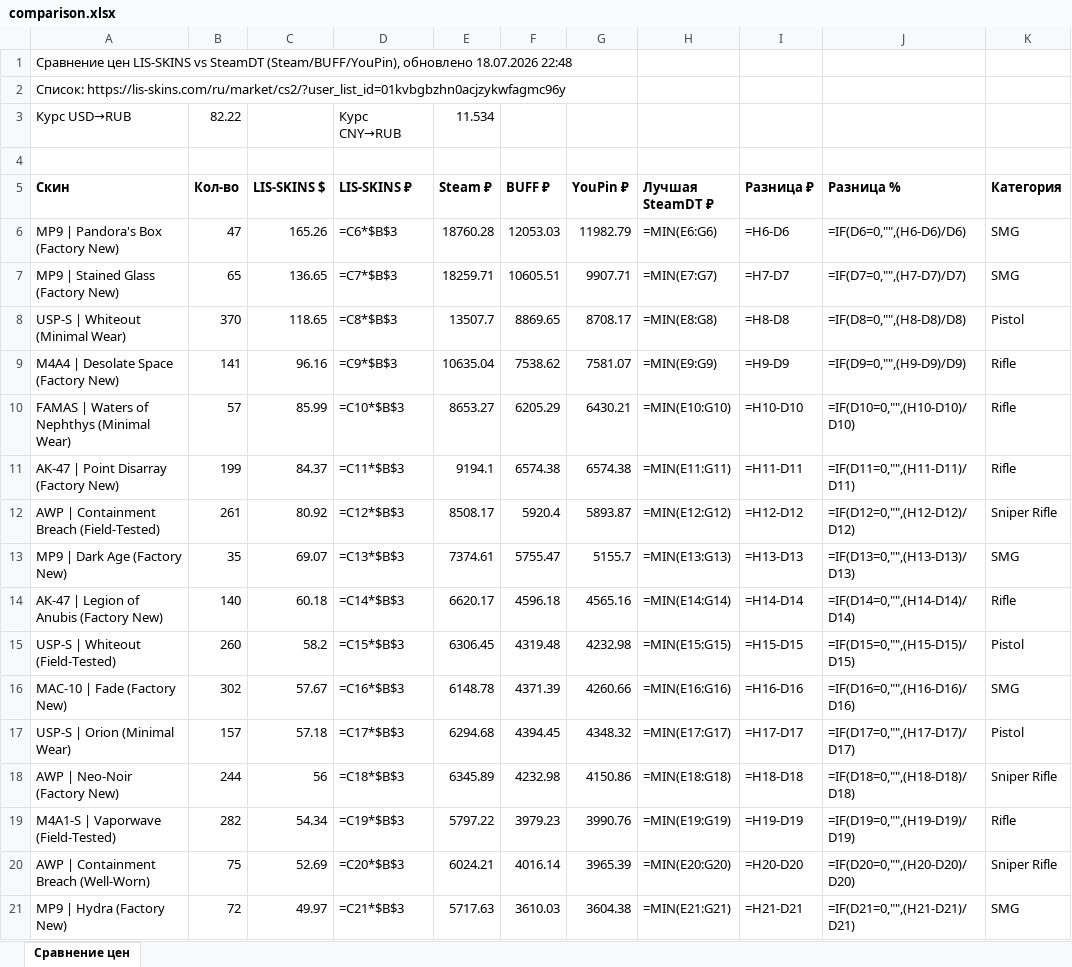
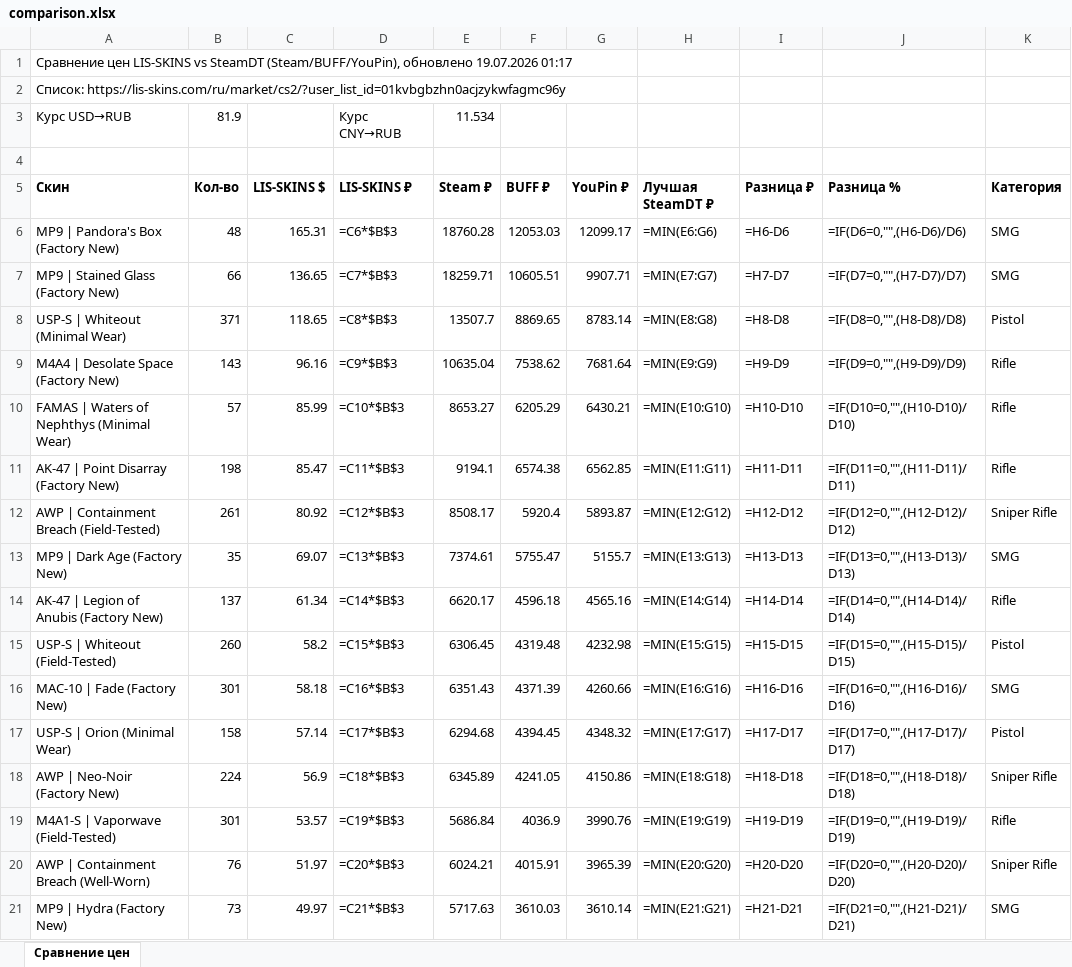
Before and after one commit to v1nkore/cs2-market-tools, an Excel workbook: lisskins-steamdt-compare/comparison.xlsx, sheet Сравнение цен, drawn as a sheet; only a part is shown; values as stored, in another font and other column widths than the file's, no borders; formulas without a stored value are shown as written; the diff covers the shown part only; the diff names each change by its address in the sheet, - before the commit and + after, or states it on an @@ line.

Commit message:
lisskins-steamdt-compare: auto-rebuild data

```diff
--- a/lisskins-steamdt-compare/comparison.xlsx (sheet Сравнение цен)
+++ b/lisskins-steamdt-compare/comparison.xlsx (sheet Сравнение цен)
-A1 (Скин): …(Steam/BUFF/YouPin), обновлено 18.07.2026 22:48
+A1 (Скин): …(Steam/BUFF/YouPin), обновлено 19.07.2026 01:17
-B3 (Кол-во): 82.22
+B3 (Кол-во): 81.9
-B6 (Кол-во): 47
+B6 (Кол-во): 48
-C6 (LIS-SKINS $): 165.26
+C6 (LIS-SKINS $): 165.31
-G6 (YouPin ₽): 11982.79
+G6 (YouPin ₽): 12099.17
-B7 (Кол-во): 65
+B7 (Кол-во): 66
-B8 (Кол-во): 370
+B8 (Кол-во): 371
-G8 (YouPin ₽): 8708.17
+G8 (YouPin ₽): 8783.14
-B9 (Кол-во): 141
+B9 (Кол-во): 143
-G9 (YouPin ₽): 7581.07
+G9 (YouPin ₽): 7681.64
-B11 (Кол-во): 199
+B11 (Кол-во): 198
-C11 (LIS-SKINS $): 84.37
+C11 (LIS-SKINS $): 85.47
-G11 (YouPin ₽): 6574.38
+G11 (YouPin ₽): 6562.85
-B14 (Кол-во): 140
+B14 (Кол-во): 137
-C14 (LIS-SKINS $): 60.18
+C14 (LIS-SKINS $): 61.34
-B16 (Кол-во): 302
+B16 (Кол-во): 301
-C16 (LIS-SKINS $): 57.67
+C16 (LIS-SKINS $): 58.18
-E16 (Steam ₽): 6148.78
+E16 (Steam ₽): 6351.43
-B17 (Кол-во): 157
+B17 (Кол-во): 158
-C17 (LIS-SKINS $): 57.18
+C17 (LIS-SKINS $): 57.14
-B18 (Кол-во): 244
+B18 (Кол-во): 224
-C18 (LIS-SKINS $): 56
+C18 (LIS-SKINS $): 56.9
-F18 (BUFF ₽): 4232.98
+F18 (BUFF ₽): 4241.05
-B19 (Кол-во): 282
+B19 (Кол-во): 301
-C19 (LIS-SKINS $): 54.34
+C19 (LIS-SKINS $): 53.57
-E19 (Steam ₽): 5797.22
+E19 (Steam ₽): 5686.84
-F19 (BUFF ₽): 3979.23
+F19 (BUFF ₽): 4036.9
-B20 (Кол-во): 75
+B20 (Кол-во): 76
-C20 (LIS-SKINS $): 52.69
+C20 (LIS-SKINS $): 51.97
-F20 (BUFF ₽): 4016.14
+F20 (BUFF ₽): 4015.91
-B21 (Кол-во): 72
+B21 (Кол-во): 73
-G21 (YouPin ₽): 3604.38
+G21 (YouPin ₽): 3610.14
```
Also changed, not shown: 14 added rows, 14 removed rows and 293 edited cells elsewhere in this sheet, 2 other files.
